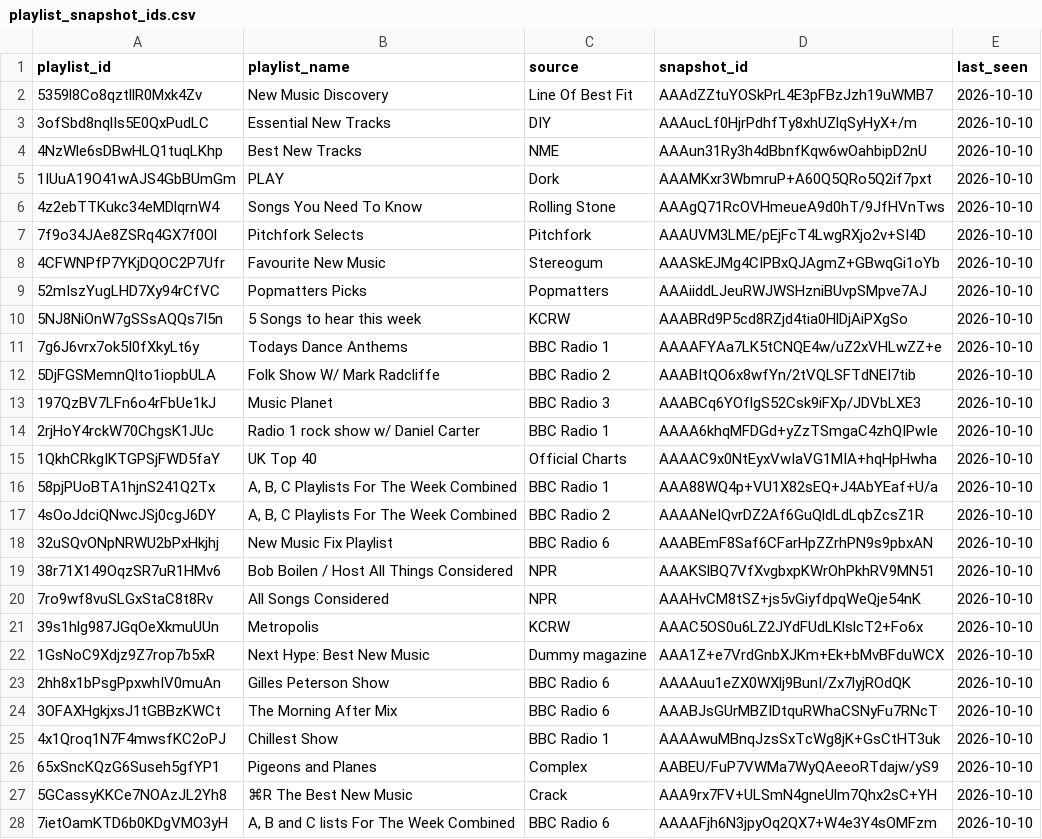
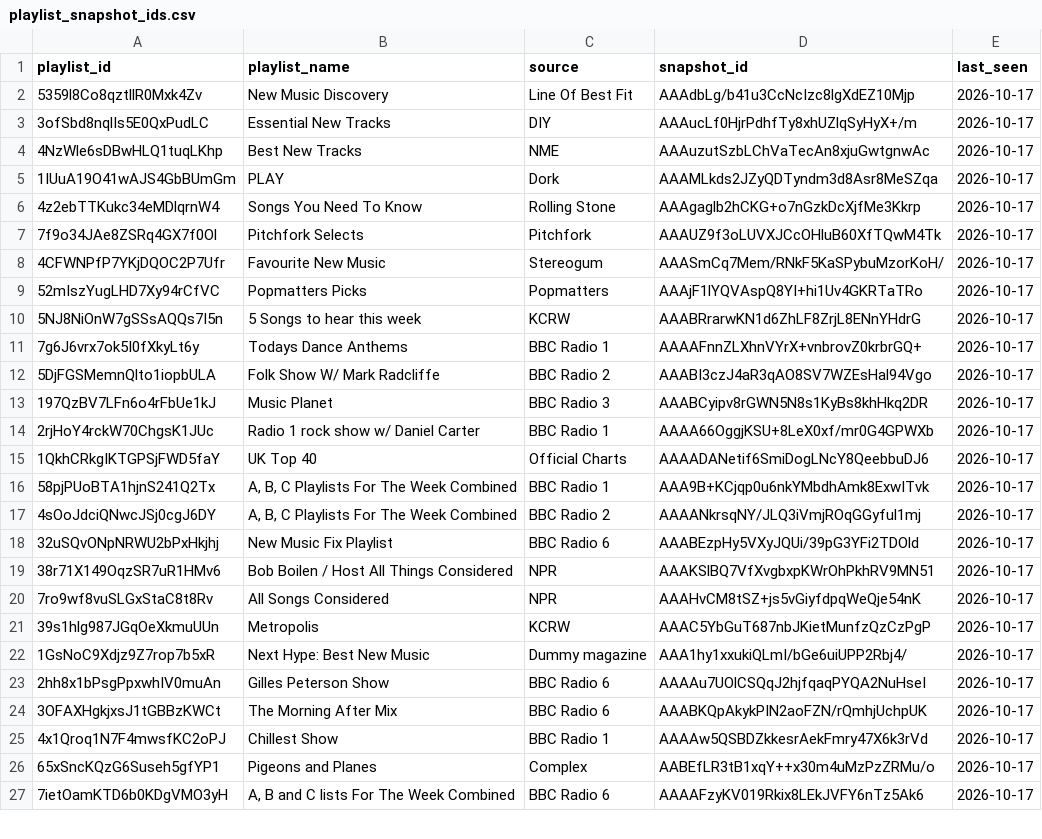
Before and after one commit to shijithpk/music-discovery, a CSV file: playlist_snapshot_ids.csv, drawn as a sheet; only a part is shown; the diff covers the shown part only.

```diff
--- a/playlist_snapshot_ids.csv
+++ b/playlist_snapshot_ids.csv
@@ -1,28 +1,27 @@
 playlist_id,playlist_name,source,snapshot_id,last_seen
-5359l8Co8qztllR0Mxk4Zv,New Music Discovery,Line Of Best Fit,AAAdZZtuYOSkPrL4E3pFBzJzh19uWMB7,2026-10-10
-3ofSbd8nqlIs5E0QxPudLC,Essential New Tracks,DIY,AAAucLf0HjrPdhfTy8xhUZlqSyHyX+/m,2026-10-10
-4NzWle6sDBwHLQ1tuqLKhp,Best New Tracks,NME,AAAun31Ry3h4dBbnfKqw6wOahbipD2nU,2026-10-10
-1IUuA19O41wAJS4GbBUmGm,PLAY,Dork,AAAMKxr3WbmruP+A60Q5QRo5Q2if7pxt,2026-10-10
-4z2ebTTKukc34eMDlqrnW4,Songs You Need To Know,Rolling Stone,AAAgQ71RcOVHmeueA9d0hT/9JfHVnTws,2026-10-10
-7f9o34JAe8ZSRq4GX7f0Ol,Pitchfork Selects,Pitchfork,AAAUVM3LME/pEjFcT4LwgRXjo2v+SI4D,2026-10-10
-4CFWNPfP7YKjDQOC2P7Ufr,Favourite New Music,Stereogum,AAASkEJMg4CIPBxQJAgmZ+GBwqGi1oYb,2026-10-10
-52mIszYugLHD7Xy94rCfVC,Popmatters Picks,Popmatters,AAAiiddLJeuRWJWSHzniBUvpSMpve7AJ,2026-10-10
-5NJ8NiOnW7gSSsAQQs7I5n,5 Songs to hear this week,KCRW,AAABRd9P5cd8RZjd4tia0HlDjAiPXgSo,2026-10-10
-7g6J6vrx7ok5I0fXkyLt6y,Todays Dance Anthems,BBC Radio 1,AAAAFYAa7LK5tCNQE4w/uZ2xVHLwZZ+e,2026-10-10
-5DjFGSMemnQlto1iopbULA,Folk Show W/ Mark Radcliffe,BBC Radio 2,AAABItQO6x8wfYn/2tVQLSFTdNEI7tib,2026-10-10
-197QzBV7LFn6o4rFbUe1kJ,Music Planet,BBC Radio 3,AAABCq6YOflgS52Csk9iFXp/JDVbLXE3,2026-10-10
-2rjHoY4rckW70ChgsK1JUc,Radio 1 rock show w/ Daniel Carter,BBC Radio 1,AAAA6khqMFDGd+yZzTSmgaC4zhQIPwIe,2026-10-10
-1QkhCRkgIKTGPSjFWD5faY,UK Top 40,Official Charts,AAAAC9x0NtEyxVwIaVG1MIA+hqHpHwha,2026-10-10
-58pjPUoBTA1hjnS241Q2Tx,"A, B, C Playlists For The Week Combined",BBC Radio 1,AAA88WQ4p+VU1X82sEQ+J4AbYEaf+U/a,2026-10-10
-4sOoJdciQNwcJSj0cgJ6DY,"A, B, C Playlists For The Week Combined",BBC Radio 2,AAAANeIQvrDZ2Af6GuQldLdLqbZcsZ1R,2026-10-10
-32uSQvONpNRWU2bPxHkjhj,New Music Fix Playlist,BBC Radio 6,AAABEmF8Saf6CFarHpZZrhPN9s9pbxAN,2026-10-10
-38r71X149OqzSR7uR1HMv6,Bob Boilen / Host All Things Considered,NPR,AAAKSlBQ7VfXvgbxpKWrOhPkhRV9MN51,2026-10-10
-7ro9wf8vuSLGxStaC8t8Rv,All Songs Considered,NPR,AAAHvCM8tSZ+js5vGiyfdpqWeQje54nK,2026-10-10
-39s1hlg987JGqOeXkmuUUn,Metropolis,KCRW,AAAC5OS0u6LZ2JYdFUdLKlslcT2+Fo6x,2026-10-10
-1GsNoC9Xdjz9Z7rop7b5xR,Next Hype: Best New Music,Dummy magazine,AAA1Z+e7VrdGnbXJKm+Ek+bMvBFduWCX,2026-10-10
-2hh8x1bPsgPpxwhIV0muAn,Gilles Peterson Show,BBC Radio 6,AAAAuu1eZX0WXlj9BunI/Zx7lyjROdQK,2026-10-10
-3OFAXHgkjxsJ1tGBBzKWCt,The Morning After Mix,BBC Radio 6,AAABJsGUrMBZIDtquRWhaCSNyFu7RNcT,2026-10-10
-4x1Qroq1N7F4mwsfKC2oPJ,Chillest Show,BBC Radio 1,AAAAwuMBnqJzsSxTcWg8jK+GsCtHT3uk,2026-10-10
-65xSncKQzG6Suseh5gfYP1,Pigeons and Planes,Complex,AABEU/FuP7VWMa7WyQAeeoRTdajw/yS9,2026-10-10
-5GCassyKKCe7NOAzJL2Yh8,⌘R The Best New Music,Crack,AAA9rx7FV+ULSmN4gneUlm7Qhx2sC+YH,2026-10-10
-7ietOamKTD6b0KDgVMO3yH,"A, B and C lists For The Week Combined",BBC Radio 6,AAAAFjh6N3jpyOq2QX7+W4e3Y4sOMFzm,2026-10-10
+5359l8Co8qztllR0Mxk4Zv,New Music Discovery,Line Of Best Fit,AAAdbLg/b41u3CcNcIzc8lgXdEZ10Mjp,2026-10-17
+3ofSbd8nqlIs5E0QxPudLC,Essential New Tracks,DIY,AAAucLf0HjrPdhfTy8xhUZlqSyHyX+/m,2026-10-17
+4NzWle6sDBwHLQ1tuqLKhp,Best New Tracks,NME,AAAuzutSzbLChVaTecAn8xjuGwtgnwAc,2026-10-17
+1IUuA19O41wAJS4GbBUmGm,PLAY,Dork,AAAMLkds2JZyQDTyndm3d8Asr8MeSZqa,2026-10-17
+4z2ebTTKukc34eMDlqrnW4,Songs You Need To Know,Rolling Stone,AAAgaglb2hCKG+o7nGzkDcXjfMe3Kkrp,2026-10-17
+7f9o34JAe8ZSRq4GX7f0Ol,Pitchfork Selects,Pitchfork,AAAUZ9f3oLUVXJCcOHluB60XfTQwM4Tk,2026-10-17
+4CFWNPfP7YKjDQOC2P7Ufr,Favourite New Music,Stereogum,AAASmCq7Mem/RNkF5KaSPybuMzorKoH/,2026-10-17
+52mIszYugLHD7Xy94rCfVC,Popmatters Picks,Popmatters,AAAjF1lYQVAspQ8YI+hi1Uv4GKRTaTRo,2026-10-17
+5NJ8NiOnW7gSSsAQQs7I5n,5 Songs to hear this week,KCRW,AAABRrarwKN1d6ZhLF8ZrjL8ENnYHdrG,2026-10-17
+7g6J6vrx7ok5I0fXkyLt6y,Todays Dance Anthems,BBC Radio 1,AAAAFnnZLXhnVYrX+vnbrovZ0krbrGQ+,2026-10-17
+5DjFGSMemnQlto1iopbULA,Folk Show W/ Mark Radcliffe,BBC Radio 2,AAABI3czJ4aR3qAO8SV7WZEsHal94Vgo,2026-10-17
+197QzBV7LFn6o4rFbUe1kJ,Music Planet,BBC Radio 3,AAABCyipv8rGWN5N8s1KyBs8khHkq2DR,2026-10-17
+2rjHoY4rckW70ChgsK1JUc,Radio 1 rock show w/ Daniel Carter,BBC Radio 1,AAAA66OggjKSU+8LeX0xf/mr0G4GPWXb,2026-10-17
+1QkhCRkgIKTGPSjFWD5faY,UK Top 40,Official Charts,AAAADANetif6SmiDogLNcY8QeebbuDJ6,2026-10-17
+58pjPUoBTA1hjnS241Q2Tx,"A, B, C Playlists For The Week Combined",BBC Radio 1,AAA9B+KCjqp0u6nkYMbdhAmk8ExwITvk,2026-10-17
+4sOoJdciQNwcJSj0cgJ6DY,"A, B, C Playlists For The Week Combined",BBC Radio 2,AAAANkrsqNY/JLQ3iVmjROqGGyful1mj,2026-10-17
+32uSQvONpNRWU2bPxHkjhj,New Music Fix Playlist,BBC Radio 6,AAABEzpHy5VXyJQUi/39pG3YFi2TDOld,2026-10-17
+38r71X149OqzSR7uR1HMv6,Bob Boilen / Host All Things Considered,NPR,AAAKSlBQ7VfXvgbxpKWrOhPkhRV9MN51,2026-10-17
+7ro9wf8vuSLGxStaC8t8Rv,All Songs Considered,NPR,AAAHvCM8tSZ+js5vGiyfdpqWeQje54nK,2026-10-17
+39s1hlg987JGqOeXkmuUUn,Metropolis,KCRW,AAAC5YbGuT687nbJKietMunfzQzCzPgP,2026-10-17
+1GsNoC9Xdjz9Z7rop7b5xR,Next Hype: Best New Music,Dummy magazine,AAA1hy1xxukiQLmI/bGe6uiUPP2Rbj4/,2026-10-17
+2hh8x1bPsgPpxwhIV0muAn,Gilles Peterson Show,BBC Radio 6,AAAAu7UOlCSQqJ2hjfqaqPYQA2NuHseI,2026-10-17
+3OFAXHgkjxsJ1tGBBzKWCt,The Morning After Mix,BBC Radio 6,AAABKQpAkykPIN2aoFZN/rQmhjUchpUK,2026-10-17
+4x1Qroq1N7F4mwsfKC2oPJ,Chillest Show,BBC Radio 1,AAAAw5QSBDZkkesrAekFmry47X6k3rVd,2026-10-17
+65xSncKQzG6Suseh5gfYP1,Pigeons and Planes,Complex,AABEfLR3tB1xqY++x30m4uMzPzZRMu/o,2026-10-17
+7ietOamKTD6b0KDgVMO3yH,"A, B and C lists For The Week Combined",BBC Radio 6,AAAAFzyKV019Rkix8LEkJVFY6nTz5Ak6,2026-10-17
```
Also changed, not shown: 1 added row, 1 removed row and 20 edited cells elsewhere in this file, playlist_ids_full.csv, 2 other files.
